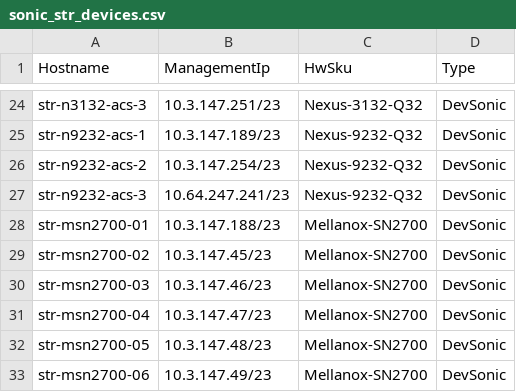
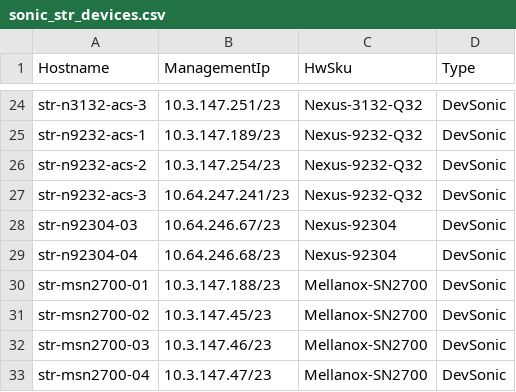
Before and after one commit to neethajohn/sonic-mgmt, a CSV file: ansible/files/sonic_str_devices.csv, drawn as a sheet; only a part is shown, gaps mark what is left out; the shorter side is filled out with more unchanged rows.

```diff
--- a/ansible/files/sonic_str_devices.csv
+++ b/ansible/files/sonic_str_devices.csv
@@ -27,2 +27,4 @@ str-n9232-acs-2,10.3.147.254/23,Nexus-9232-Q32,DevSonic
 str-n9232-acs-3,10.64.247.241/23,Nexus-9232-Q32,DevSonic
+str-n92304-03,10.64.246.67/23,Nexus-92304,DevSonic
+str-n92304-04,10.64.246.68/23,Nexus-92304,DevSonic
 str-msn2700-01,10.3.147.188/23,Mellanox-SN2700,DevSonic
```
Also changed, not shown: ansible/testbed.csv, 3 other files.
